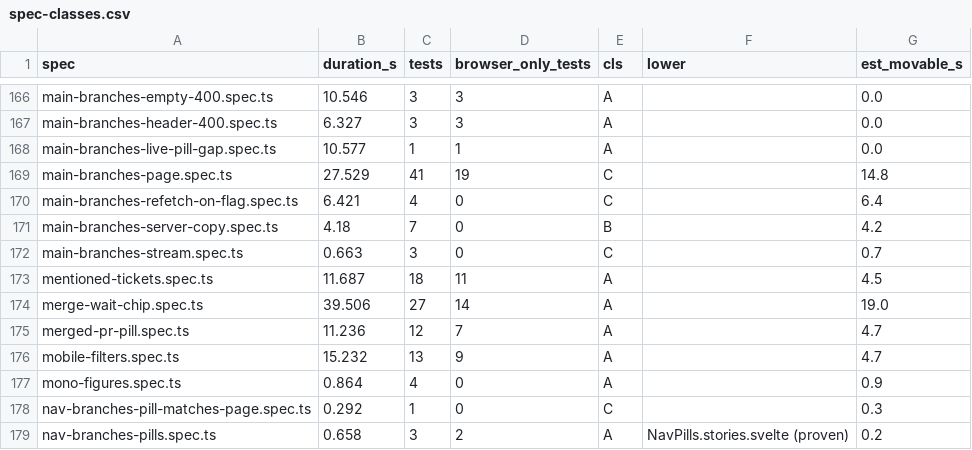
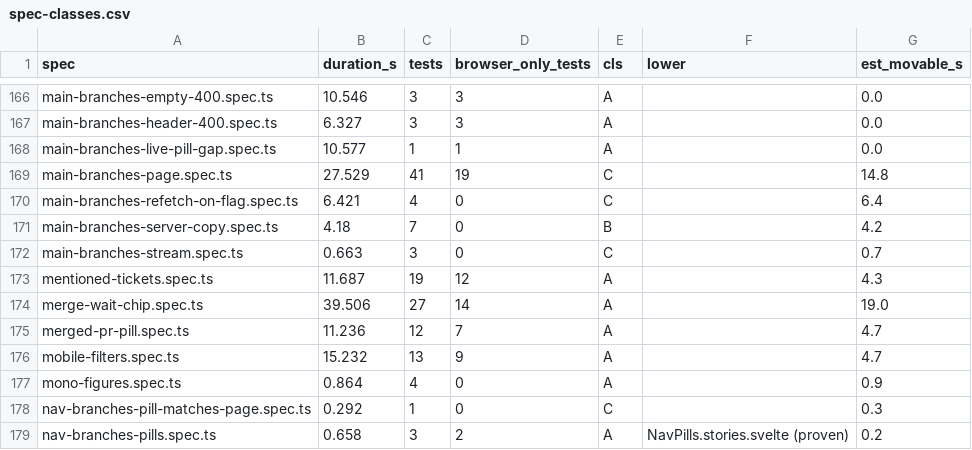
Before and after one commit to alrayyes/forge-dashboard, a CSV file: docs/e2e-audit/spec-classes.csv, drawn as a sheet; only a part is shown, gaps mark what is left out.

Commit message:
fix(web): offer nothing on an unlisted issue until it is read
An item the board doesn't list may be closed or a pull request, but its
pop-up opened as an open issue with live Close buttons, while loading and
after a failed read. Closing from there could close a pull request. Pills
and #N references now show no state and no actions until the forge
answers, and none if it can't be read.

Refs #5089

```diff
--- a/docs/e2e-audit/spec-classes.csv
+++ b/docs/e2e-audit/spec-classes.csv
@@ -172,3 +172,3 @@ main-branches-server-copy.spec.ts,4.18,7,0,B,,4.2
 main-branches-stream.spec.ts,0.663,3,0,C,,0.7
-mentioned-tickets.spec.ts,11.687,18,11,A,,4.5
+mentioned-tickets.spec.ts,11.687,19,12,A,,4.3
 merge-wait-chip.spec.ts,39.506,27,14,A,,19.0
```
Also changed, not shown: 7 other files.
